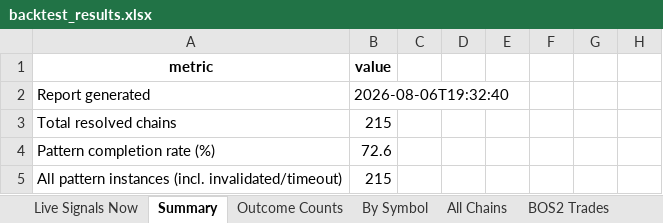
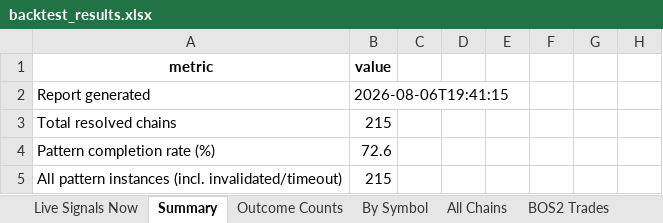
Before and after one commit to atikhalde/Retest, an Excel workbook: results/backtest_results.xlsx, sheet Summary, drawn as a sheet; only a part is shown; values as stored, in another font and other column widths than the file's, no borders; conditional formats not drawn; the diff names each change by its address in the sheet, - before the commit and + after, or states it on an @@ line.

```diff
--- a/results/backtest_results.xlsx (sheet Summary)
+++ b/results/backtest_results.xlsx (sheet Summary)
-B2: 2026-08-06T19:32:40
+B2: 2026-08-06T19:41:15
```
Also changed, not shown: sheet Notes, results/backtest_simple.xlsx, 4 other files.
